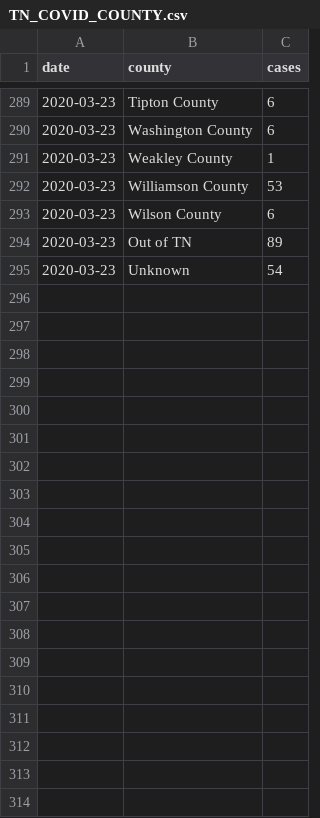
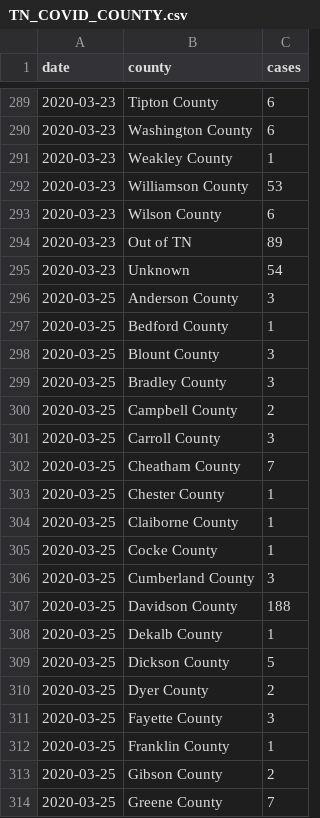
Before and after one commit to kiramorin/TN_COVID19, a CSV file: Data/TN_COVID_COUNTY.csv, drawn as a sheet; only a part is shown, gaps mark what is left out; the diff covers the shown part only; the diff names each change by its address in the sheet, - before the commit and + after, or states it on an @@ line.

```diff
--- a/Data/TN_COVID_COUNTY.csv
+++ b/Data/TN_COVID_COUNTY.csv
+row 296: 2020-03-25 | Anderson County | 3
+row 297: 2020-03-25 | Bedford County | 1
+row 298: 2020-03-25 | Blount County | 3
+row 299: 2020-03-25 | Bradley County | 3
+row 300: 2020-03-25 | Campbell County | 2
+row 301: 2020-03-25 | Carroll County | 3
+row 302: 2020-03-25 | Cheatham County | 7
+row 303: 2020-03-25 | Chester County | 1
+row 304: 2020-03-25 | Claiborne County | 1
+row 305: 2020-03-25 | Cocke County | 1
+row 306: 2020-03-25 | Cumberland County | 3
+row 307: 2020-03-25 | Davidson County | 188
+row 308: 2020-03-25 | Dekalb County | 1
+row 309: 2020-03-25 | Dickson County | 5
+row 310: 2020-03-25 | Dyer County | 2
+row 311: 2020-03-25 | Fayette County | 3
+row 312: 2020-03-25 | Franklin County | 1
+row 313: 2020-03-25 | Gibson County | 2
+row 314: 2020-03-25 | Greene County | 7
```
Also changed, not shown: 36 added rows elsewhere in this file, Data/TN_COVID_AGE.csv, Data/TN_COVID_TESTING.csv, 5 other files.
